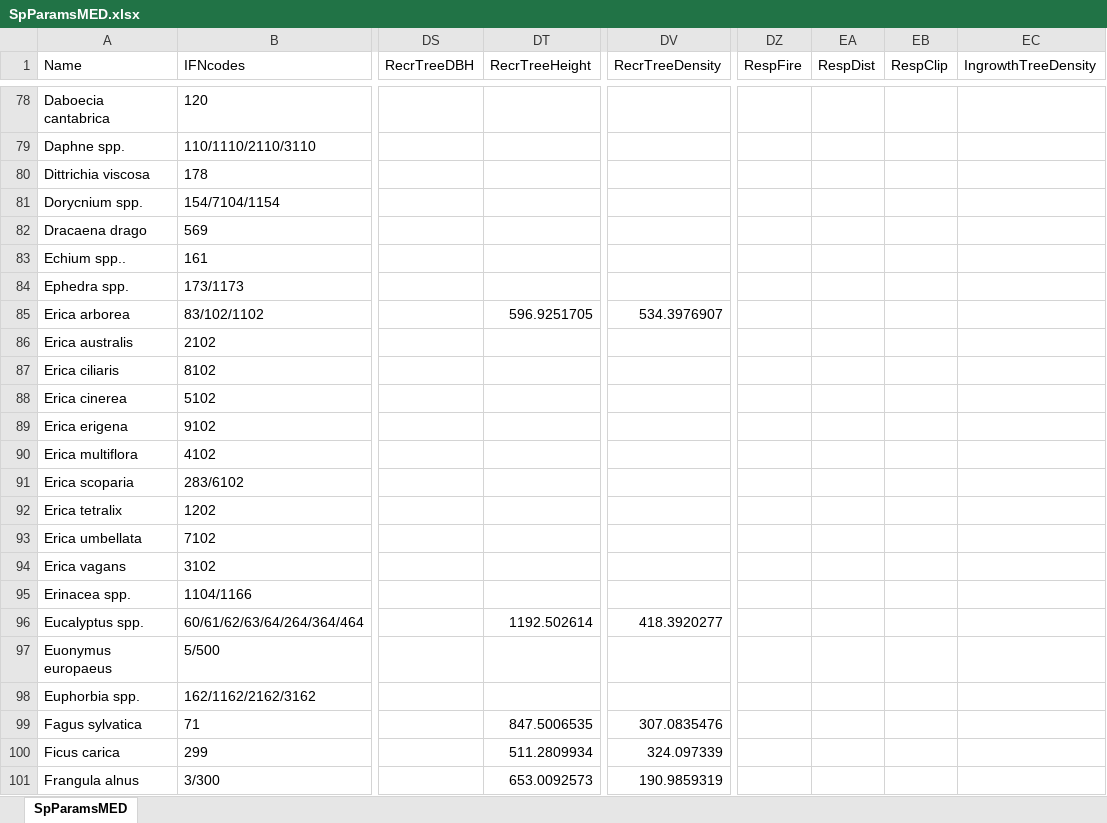
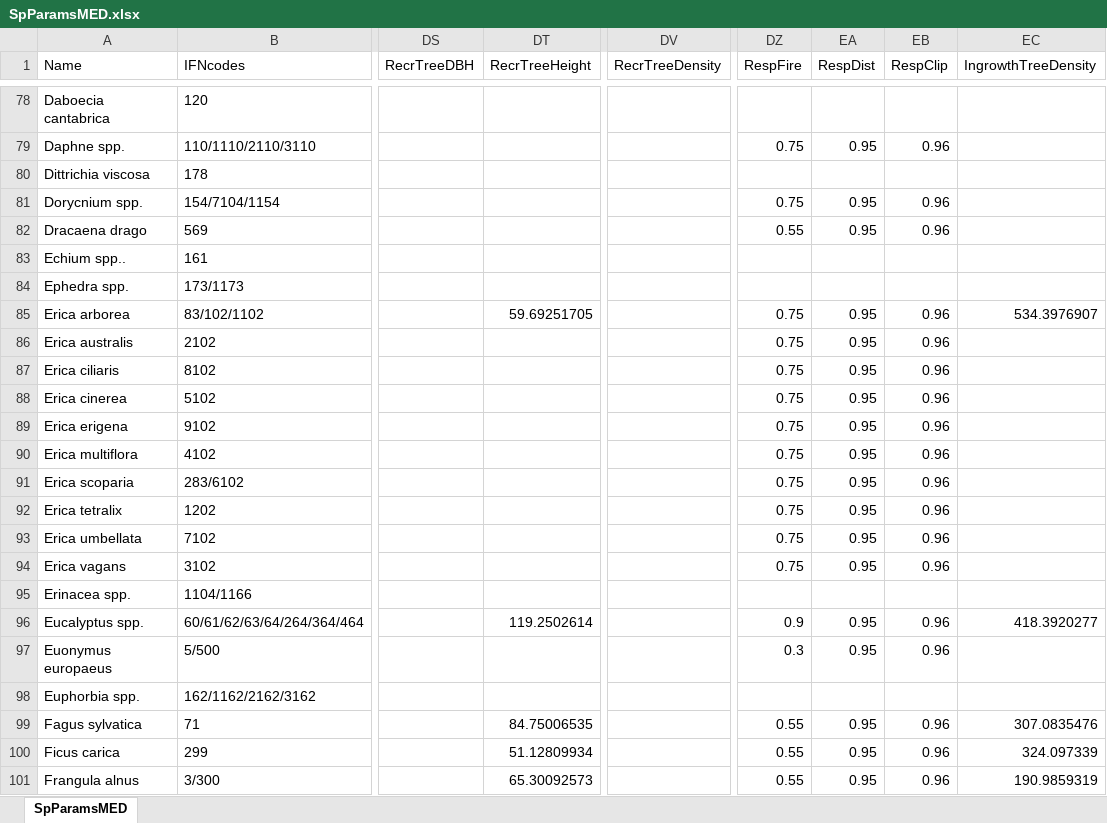
Before and after one commit to emf-creaf/medfate, an Excel workbook: data-raw/SpParamsMED.xlsx, sheet SpParamsMED, drawn as a sheet; only a part is shown, gaps mark what is left out; values as stored, in another font and other column widths than the file's, no borders; table styles not drawn; the diff covers the shown part only; the diff names each change by its address in the sheet, - before the commit and + after, or states it on an @@ line.

Commit message:
ingrowth parameterization

```diff
--- a/data-raw/SpParamsMED.xlsx (sheet SpParamsMED)
+++ b/data-raw/SpParamsMED.xlsx (sheet SpParamsMED)
-DZ79 (RespFire): (empty)
+DZ79 (RespFire): 0.75
-EA79 (RespDist): (empty)
+EA79 (RespDist): 0.95
-EB79 (RespClip): (empty)
+EB79 (RespClip): 0.96
-DZ81 (RespFire): (empty)
+DZ81 (RespFire): 0.75
-EA81:EA82 (RespDist): (empty)
+EA81:EA82 (RespDist): 0.95
-EB81:EB82 (RespClip): (empty)
+EB81:EB82 (RespClip): 0.96
-DZ82 (RespFire): (empty)
+DZ82 (RespFire): 0.55
-DT85 (RecrTreeHeight): 596.9251705
+DT85 (RecrTreeHeight): 59.69251705
-DV85 (RecrTreeDensity): 534.3976907
+DV85 (RecrTreeDensity): (empty)
-DZ85:DZ94 (RespFire): (empty)
+DZ85:DZ94 (RespFire): 0.75
-EA85:EA94 (RespDist): (empty)
+EA85:EA94 (RespDist): 0.95
-EB85:EB94 (RespClip): (empty)
+EB85:EB94 (RespClip): 0.96
-EC85 (IngrowthTreeDensity): (empty)
+EC85 (IngrowthTreeDensity): 534.3976907
-DT96 (RecrTreeHeight): 1192.502614
+DT96 (RecrTreeHeight): 119.2502614
-DV96 (RecrTreeDensity): 418.3920277
+DV96 (RecrTreeDensity): (empty)
-DZ96 (RespFire): (empty)
+DZ96 (RespFire): 0.9
-EA96:EA97 (RespDist): (empty)
+EA96:EA97 (RespDist): 0.95
-EB96:EB97 (RespClip): (empty)
+EB96:EB97 (RespClip): 0.96
-EC96 (IngrowthTreeDensity): (empty)
+EC96 (IngrowthTreeDensity): 418.3920277
-DZ97 (RespFire): (empty)
+DZ97 (RespFire): 0.3
-DT99 (RecrTreeHeight): 847.5006535
+DT99 (RecrTreeHeight): 84.75006535
-DV99 (RecrTreeDensity): 307.0835476
+DV99 (RecrTreeDensity): (empty)
-DZ99:DZ101 (RespFire): (empty)
+DZ99:DZ101 (RespFire): 0.55
-EA99:EA101 (RespDist): (empty)
+EA99:EA101 (RespDist): 0.95
-EB99:EB101 (RespClip): (empty)
+EB99:EB101 (RespClip): 0.96
-EC99 (IngrowthTreeDensity): (empty)
+EC99 (IngrowthTreeDensity): 307.0835476
-DT100 (RecrTreeHeight): 511.2809934
+DT100 (RecrTreeHeight): 51.12809934
-DV100 (RecrTreeDensity): 324.097339
+DV100 (RecrTreeDensity): (empty)
-EC100 (IngrowthTreeDensity): (empty)
+EC100 (IngrowthTreeDensity): 324.097339
-DT101 (RecrTreeHeight): 653.0092573
+DT101 (RecrTreeHeight): 65.30092573
-DV101 (RecrTreeDensity): 190.9859319
+DV101 (RecrTreeDensity): (empty)
-EC101 (IngrowthTreeDensity): (empty)
+EC101 (IngrowthTreeDensity): 190.9859319
```
Also changed, not shown: 567 edited cells elsewhere in this sheet, 8 other files.
